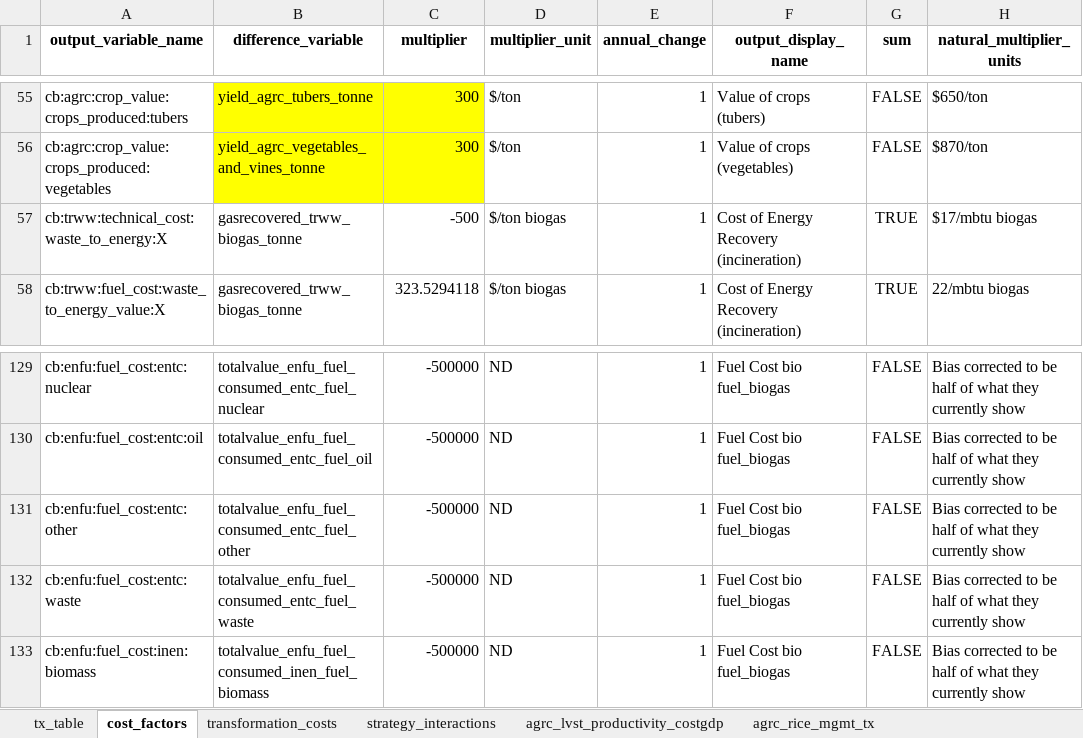
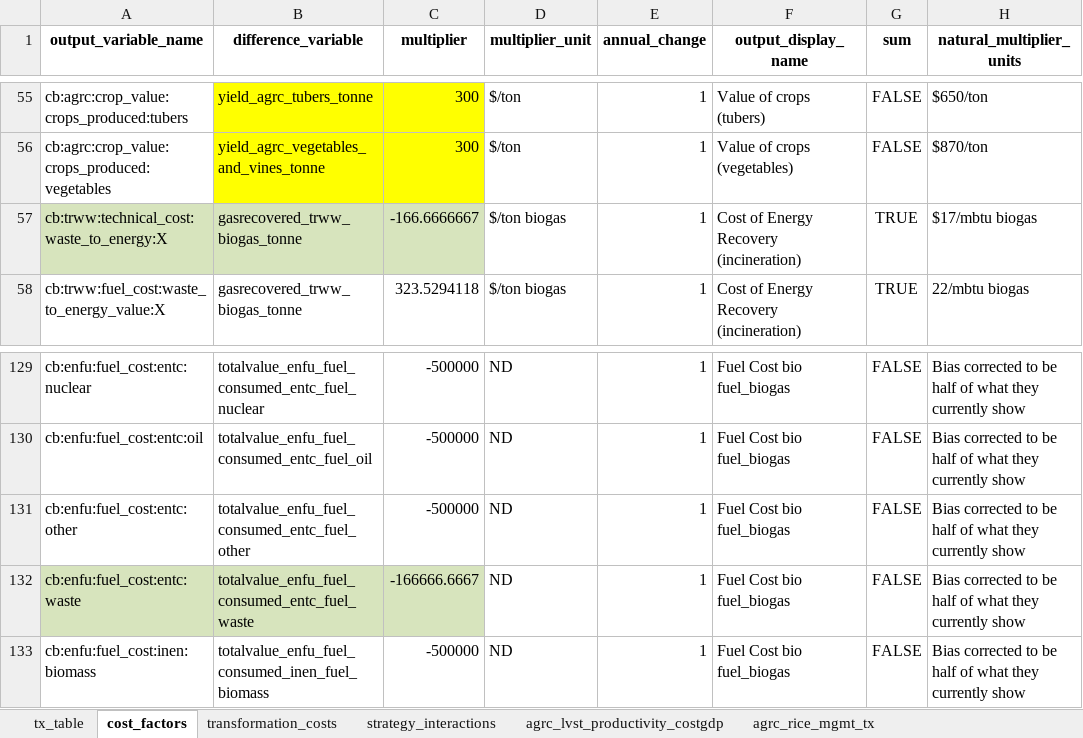
Before and after one commit to sisepuede-framework/ssp_mexico, an Excel workbook: ssp_modeling/cost-benefits/cb_config_files/cb_config_params.xlsx, sheet cost_factors, drawn as a sheet; only a part is shown, gaps mark what is left out; values as stored, in another font and other column widths than the file's, no borders; the diff covers the shown part only; the diff names each change by its address in the sheet, - before the commit and + after, or states it on an @@ line.

Commit message:
update cba waste factors

```diff
--- a/ssp_modeling/cost-benefits/cb_config_files/cb_config_params.xlsx (sheet cost_factors)
+++ b/ssp_modeling/cost-benefits/cb_config_files/cb_config_params.xlsx (sheet cost_factors)
-A57:C57 fill: none
+A57:C57 fill: #D7E4BD
-C57 (multiplier): -500
+C57 (multiplier): -166.6666667
-A132:C132 fill: none
+A132:C132 fill: #D7E4BD
-C132 (multiplier): -500000
+C132 (multiplier): -166666.6667
```
Also changed, not shown: 9 edited cells and cell formats elsewhere in this sheet, 2 other files.
